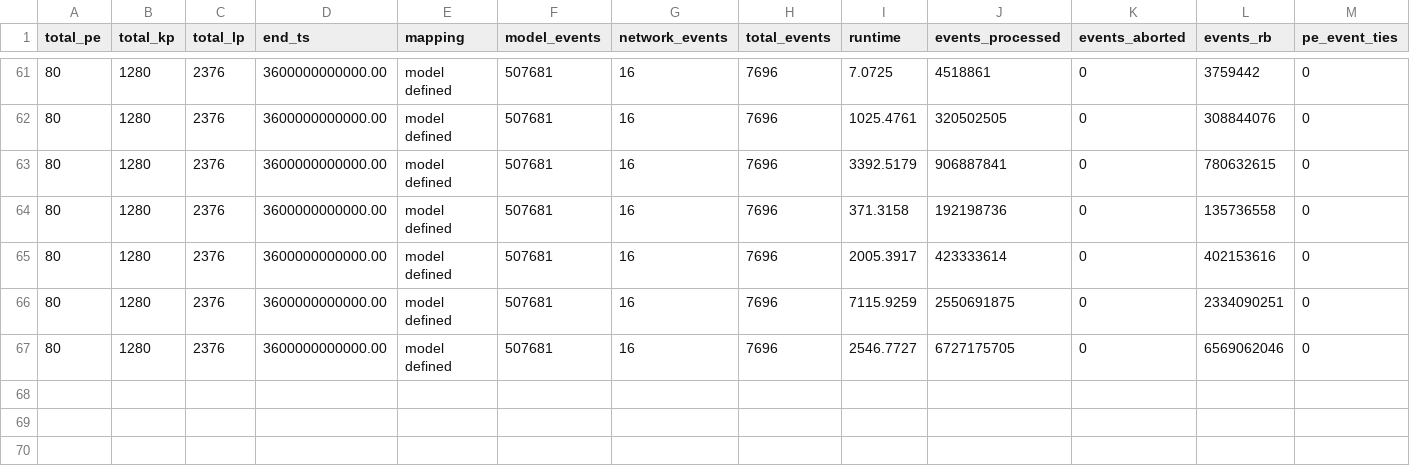
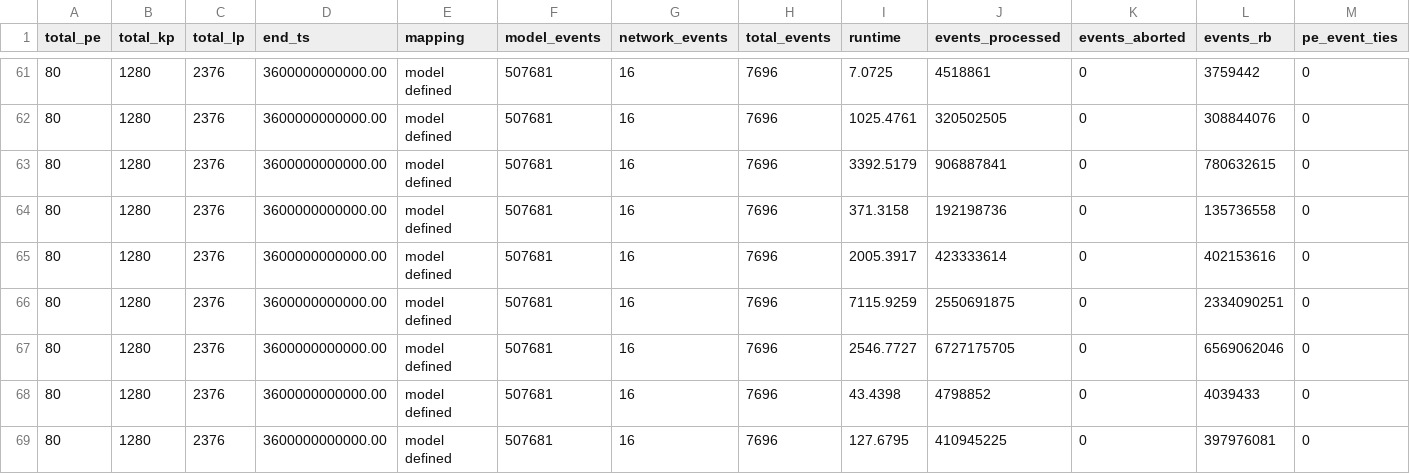
Before and after one commit to zzheng33/cs550, a CSV file: run/ross.csv, drawn as a sheet; only a part is shown, gaps mark what is left out; rows hold the shown columns only; the diff names each change by its address in the sheet, - before the commit and + after, or states it on an @@ line.

```diff
--- a/run/ross.csv
+++ b/run/ross.csv
+row 68: 80 | 1280 | 2376 | 3600000000000.00 | model defined | 507681 | 16 | 7696 | 43.4398 | 4798852 | 0 | 4039433 | 0
+row 69: 80 | 1280 | 2376 | 3600000000000.00 | model defined | 507681 | 16 | 7696 | 127.6795 | 410945225 | 0 | 397976081 | 0
```
Also changed, not shown: 19 other files.
